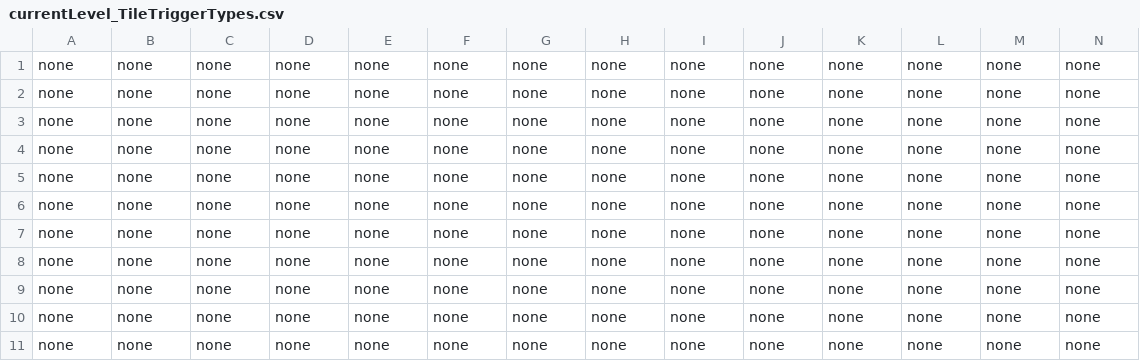
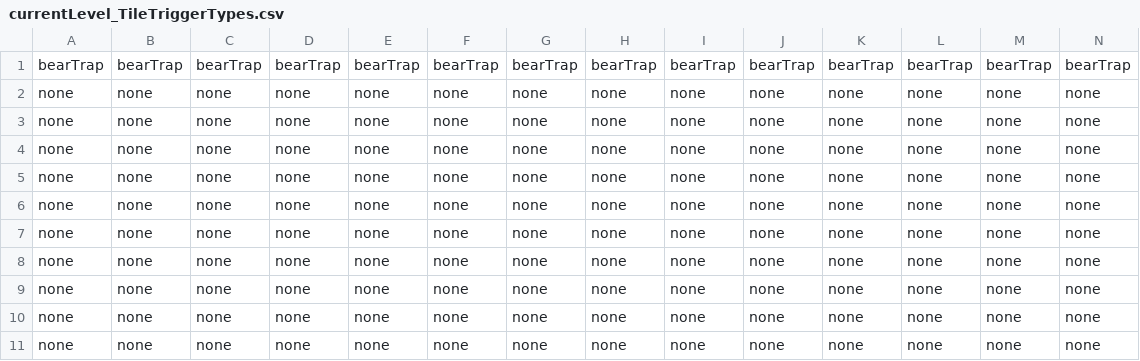
Before and after one commit to tmgarcia/RichAnimationFinal, a CSV file: Assets/Levels/currentLevel_TileTriggerTypes.csv, drawn as a sheet; only a part is shown; removed rows and columns are numbered as before the commit, all else as after; rows hold the shown columns only; the diff names each change by its address in the sheet, - before the commit and + after, or states it on an @@ line.

```diff
--- a/Assets/Levels/currentLevel_TileTriggerTypes.csv
+++ b/Assets/Levels/currentLevel_TileTriggerTypes.csv
-row 1: none | none | none | none | none | none | none | none | none | none | none | none | none | none
+row 1: bearTrap | bearTrap | bearTrap | bearTrap | bearTrap | bearTrap | bearTrap | bearTrap | bearTrap | bearTrap | bearTrap | bearTrap | bearTrap | bearTrap
```
Also changed, not shown: Assets/Levels/currentLevel_TileTriggerStates.csv, 1 other file.
